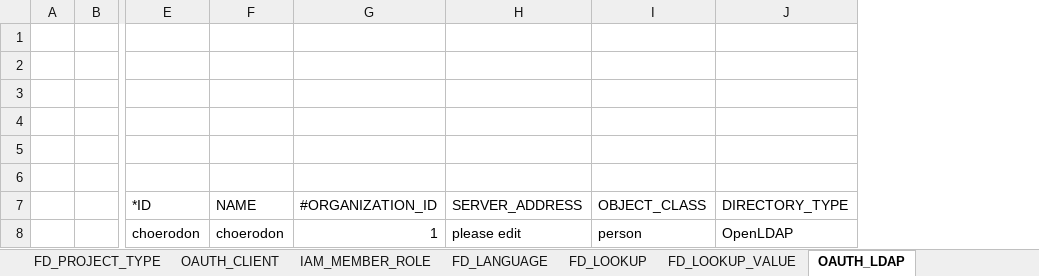
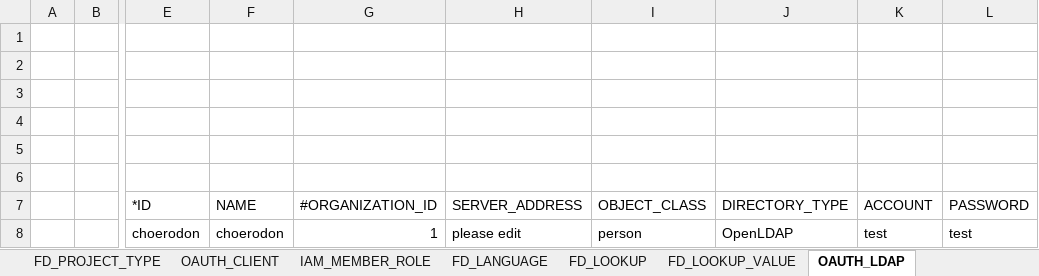
Before and after one commit to choerodon/iam-service, an Excel workbook: src/main/resources/script/db/2018-03-27-init-data.xlsx, sheet OAUTH_LDAP, drawn as a sheet; only a part is shown, gaps mark what is left out; values as stored, in another font and other column widths than the file's, no borders; the diff names each change by its address in the sheet, - before the commit and + after, or states it on an @@ line.

Commit message:
[ADD] 修改初始化数据库excel

```diff
--- a/src/main/resources/script/db/2018-03-27-init-data.xlsx (sheet OAUTH_LDAP)
+++ b/src/main/resources/script/db/2018-03-27-init-data.xlsx (sheet OAUTH_LDAP)
+column K (ACCOUNT), row 8: test
+column L (PASSWORD), row 8: test
```
